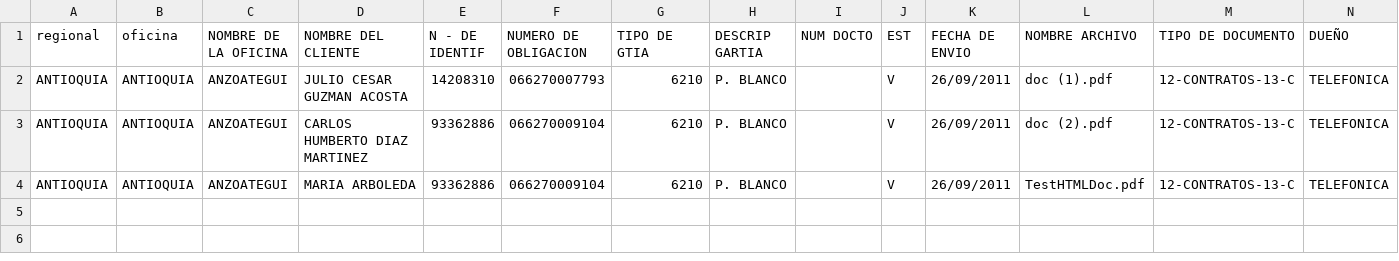
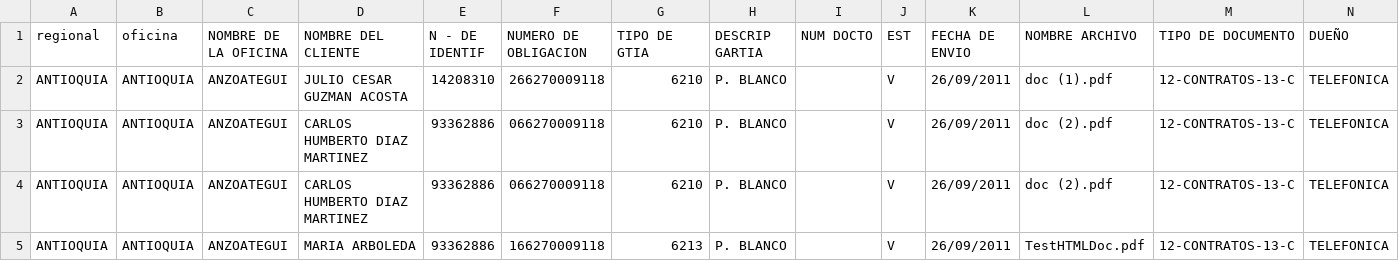
Before and after one commit to diegoarpar/migraciontelefonicafrontend, a CSV file: document/archivo.csv, drawn as a sheet.

```diff
--- a/document/archivo.csv
+++ b/document/archivo.csv
@@ -1,4 +1,5 @@
 regional,oficina,NOMBRE DE LA OFICINA,NOMBRE DEL CLIENTE,N - DE IDENTIF,NUMERO DE OBLIGACION,TIPO DE GTIA,DESCRIP  GARTIA,NUM DOCTO,EST,FECHA DE ENVIO,NOMBRE ARCHIVO, TIPO DE DOCUMENTO, DUEÑO
-ANTIOQUIA,ANTIOQUIA,ANZOATEGUI,JULIO CESAR GUZMAN ACOSTA,14208310,066270007793,6210,P. BLANCO,,V,26/09/2011,doc (1).pdf,12-CONTRATOS-13-C,TELEFONICA
-ANTIOQUIA,ANTIOQUIA,ANZOATEGUI,CARLOS HUMBERTO DIAZ MARTINEZ,93362886,066270009104,6210,P. BLANCO,,V,26/09/2011,doc (2).pdf,12-CONTRATOS-13-C,TELEFONICA
-ANTIOQUIA,ANTIOQUIA,ANZOATEGUI,MARIA ARBOLEDA,93362886,066270009104,6210,P. BLANCO,,V,26/09/2011,TestHTMLDoc.pdf,12-CONTRATOS-13-C,TELEFONICA
+ANTIOQUIA,ANTIOQUIA,ANZOATEGUI,JULIO CESAR GUZMAN ACOSTA,14208310,266270009118,6210,P. BLANCO,,V,26/09/2011,doc (1).pdf,12-CONTRATOS-13-C,TELEFONICA
+ANTIOQUIA,ANTIOQUIA,ANZOATEGUI,CARLOS HUMBERTO DIAZ MARTINEZ,93362886,066270009118,6210,P. BLANCO,,V,26/09/2011,doc (2).pdf,12-CONTRATOS-13-C,TELEFONICA
+ANTIOQUIA,ANTIOQUIA,ANZOATEGUI,CARLOS HUMBERTO DIAZ MARTINEZ,93362886,066270009118,6210,P. BLANCO,,V,26/09/2011,doc (2).pdf,12-CONTRATOS-13-C,TELEFONICA
+ANTIOQUIA,ANTIOQUIA,ANZOATEGUI,MARIA ARBOLEDA,93362886,166270009118,6213,P. BLANCO,,V,26/09/2011,TestHTMLDoc.pdf,12-CONTRATOS-13-C,TELEFONICA
```
Also changed, not shown: 1 other file.
